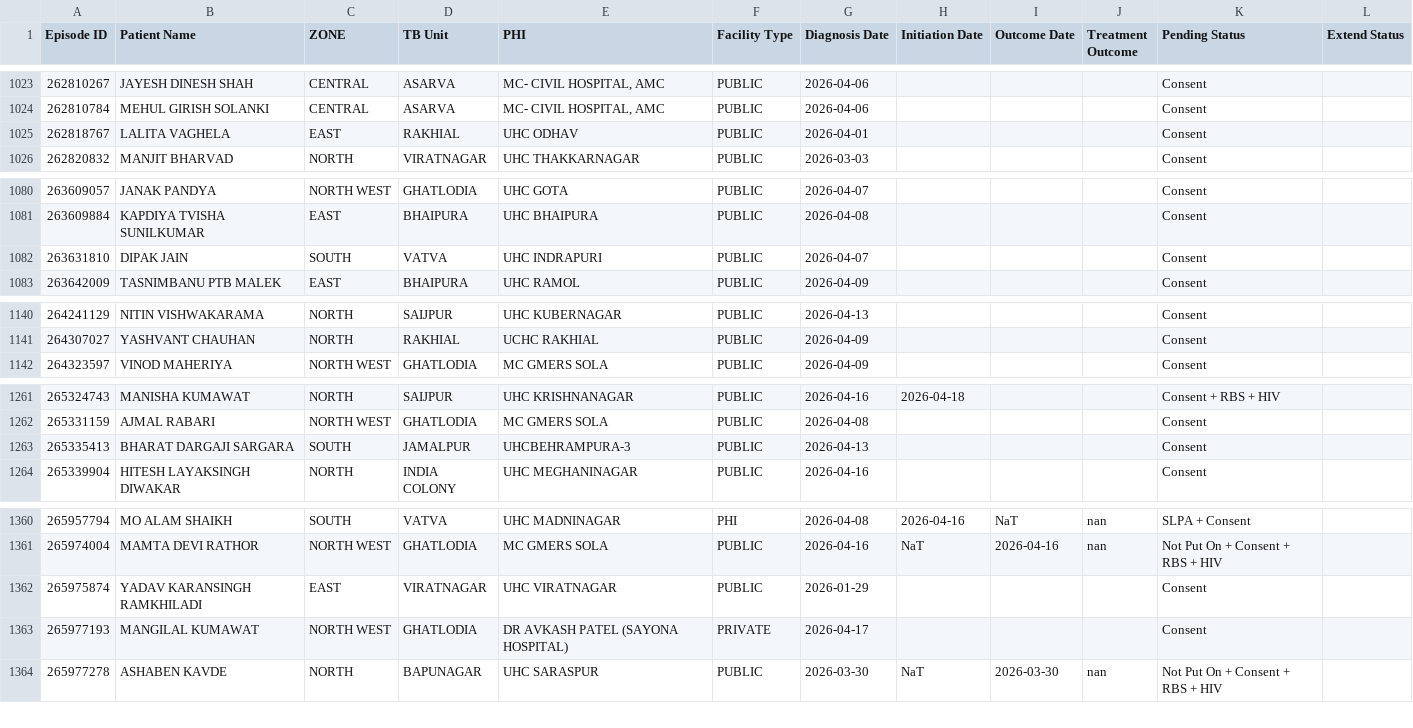
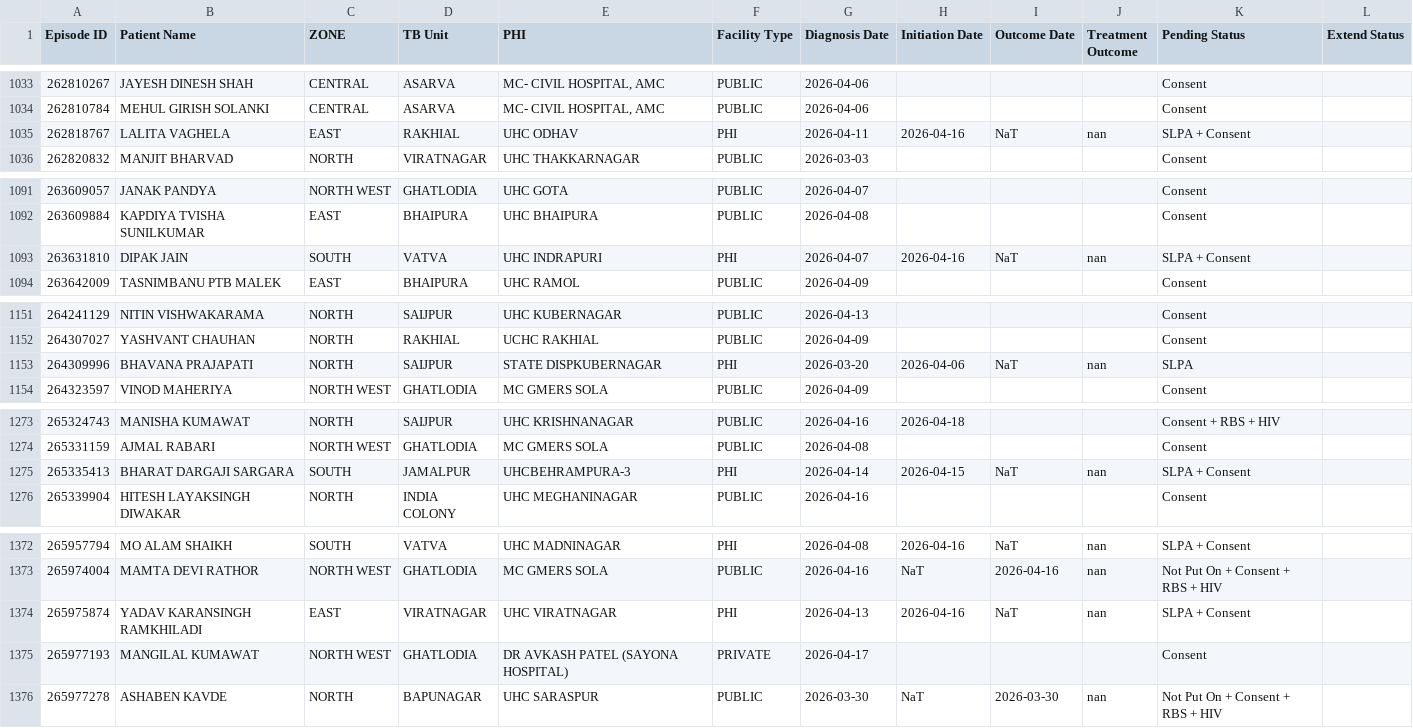
Before and after one commit to NTEP-AMC/blank-app, a CSV file: Master_Line_List.csv, drawn as a sheet; only a part is shown, gaps mark what is left out; the diff covers the shown part only.

Commit message:
Restored SLPA perfectly & Isolated Tab 3

```diff
--- a/Master_Line_List.csv
+++ b/Master_Line_List.csv
@@ -1024,3 +1034,3 @@ Episode ID,Patient Name,ZONE,TB Unit,PHI,Facility Type,Diagnosis Date,Initiation
 262810784,MEHUL GIRISH SOLANKI,CENTRAL,ASARVA,"MC- CIVIL HOSPITAL, AMC",PUBLIC,2026-04-06,,,,Consent,
-262818767,LALITA VAGHELA,EAST,RAKHIAL,UHC ODHAV,PUBLIC,2026-04-01,,,,Consent,
+262818767,LALITA VAGHELA,EAST,RAKHIAL,UHC ODHAV,PHI,2026-04-11,2026-04-16,NaT,nan,SLPA + Consent,
 262820832,MANJIT BHARVAD,NORTH,VIRATNAGAR,UHC THAKKARNAGAR,PUBLIC,2026-03-03,,,,Consent,
@@ -1081,3 +1092,3 @@ Episode ID,Patient Name,ZONE,TB Unit,PHI,Facility Type,Diagnosis Date,Initiation
 263609884,KAPDIYA TVISHA SUNILKUMAR,EAST,BHAIPURA,UHC BHAIPURA,PUBLIC,2026-04-08,,,,Consent,
-263631810,DIPAK JAIN,SOUTH,VATVA,UHC INDRAPURI,PUBLIC,2026-04-07,,,,Consent,
+263631810,DIPAK JAIN,SOUTH,VATVA,UHC INDRAPURI,PHI,2026-04-07,2026-04-16,NaT,nan,SLPA + Consent,
 263642009,TASNIMBANU PTB MALEK,EAST,BHAIPURA,UHC RAMOL,PUBLIC,2026-04-09,,,,Consent,
@@ -1141,2 +1152,3 @@ Episode ID,Patient Name,ZONE,TB Unit,PHI,Facility Type,Diagnosis Date,Initiation
 264307027,YASHVANT CHAUHAN,NORTH,RAKHIAL,UCHC RAKHIAL,PUBLIC,2026-04-09,,,,Consent,
+264309996,BHAVANA PRAJAPATI,NORTH,SAIJPUR,STATE DISPKUBERNAGAR,PHI,2026-03-20,2026-04-06,NaT,nan,SLPA,
 264323597,VINOD MAHERIYA,NORTH WEST,GHATLODIA,MC GMERS SOLA,PUBLIC,2026-04-09,,,,Consent,
@@ -1262,3 +1274,3 @@ Episode ID,Patient Name,ZONE,TB Unit,PHI,Facility Type,Diagnosis Date,Initiation
 265331159,AJMAL RABARI,NORTH WEST,GHATLODIA,MC GMERS SOLA,PUBLIC,2026-04-08,,,,Consent,
-265335413,BHARAT DARGAJI SARGARA,SOUTH,JAMALPUR,UHCBEHRAMPURA-3,PUBLIC,2026-04-13,,,,Consent,
+265335413,BHARAT DARGAJI SARGARA,SOUTH,JAMALPUR,UHCBEHRAMPURA-3,PHI,2026-04-14,2026-04-15,NaT,nan,SLPA + Consent,
 265339904,HITESH LAYAKSINGH DIWAKAR,NORTH,INDIA COLONY,UHC MEGHANINAGAR,PUBLIC,2026-04-16,,,,Consent,
@@ -1361,3 +1373,3 @@ Episode ID,Patient Name,ZONE,TB Unit,PHI,Facility Type,Diagnosis Date,Initiation
 265974004,MAMTA DEVI RATHOR,NORTH WEST,GHATLODIA,MC GMERS SOLA,PUBLIC,2026-04-16,NaT,2026-04-16,nan,Not Put On + Consent + RBS + HIV,
-265975874,YADAV KARANSINGH RAMKHILADI,EAST,VIRATNAGAR,UHC VIRATNAGAR,PUBLIC,2026-01-29,,,,Consent,
+265975874,YADAV KARANSINGH RAMKHILADI,EAST,VIRATNAGAR,UHC VIRATNAGAR,PHI,2026-04-13,2026-04-16,NaT,nan,SLPA + Consent,
 265977193,MANGILAL KUMAWAT,NORTH WEST,GHATLODIA,DR AVKASH PATEL (SAYONA HOSPITAL),PRIVATE,2026-04-17,,,,Consent,
```
Also changed, not shown: 11 added rows and 18 edited cells elsewhere in this file, Comparison_Matrix.csv, 1 other file.
